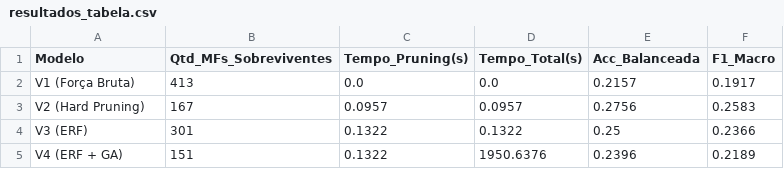
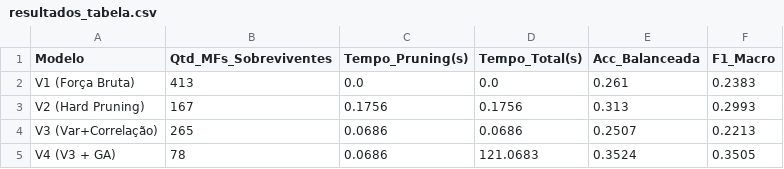
Before and after one commit to AntoniEduardoSO/meta-aprendizagem-teste, a CSV file: resultados_tabela.csv, drawn as a sheet.

```diff
--- a/resultados_tabela.csv
+++ b/resultados_tabela.csv
@@ -1,5 +1,5 @@
 Modelo,Qtd_MFs_Sobreviventes,Tempo_Pruning(s),Tempo_Total(s),Acc_Balanceada,F1_Macro
-V1 (Força Bruta),413,0.0,0.0,0.2157,0.1917
-V2 (Hard Pruning),167,0.0957,0.0957,0.2756,0.2583
-V3 (ERF),301,0.1322,0.1322,0.25,0.2366
-V4 (ERF + GA),151,0.1322,1950.6376,0.2396,0.2189
+V1 (Força Bruta),413,0.0,0.0,0.261,0.2383
+V2 (Hard Pruning),167,0.1756,0.1756,0.313,0.2993
+V3 (Var+Correlação),265,0.0686,0.0686,0.2507,0.2213
+V4 (V3 + GA),78,0.0686,121.0683,0.3524,0.3505
```
Also changed, not shown: meta_features_v4.csv, 6 other files.
